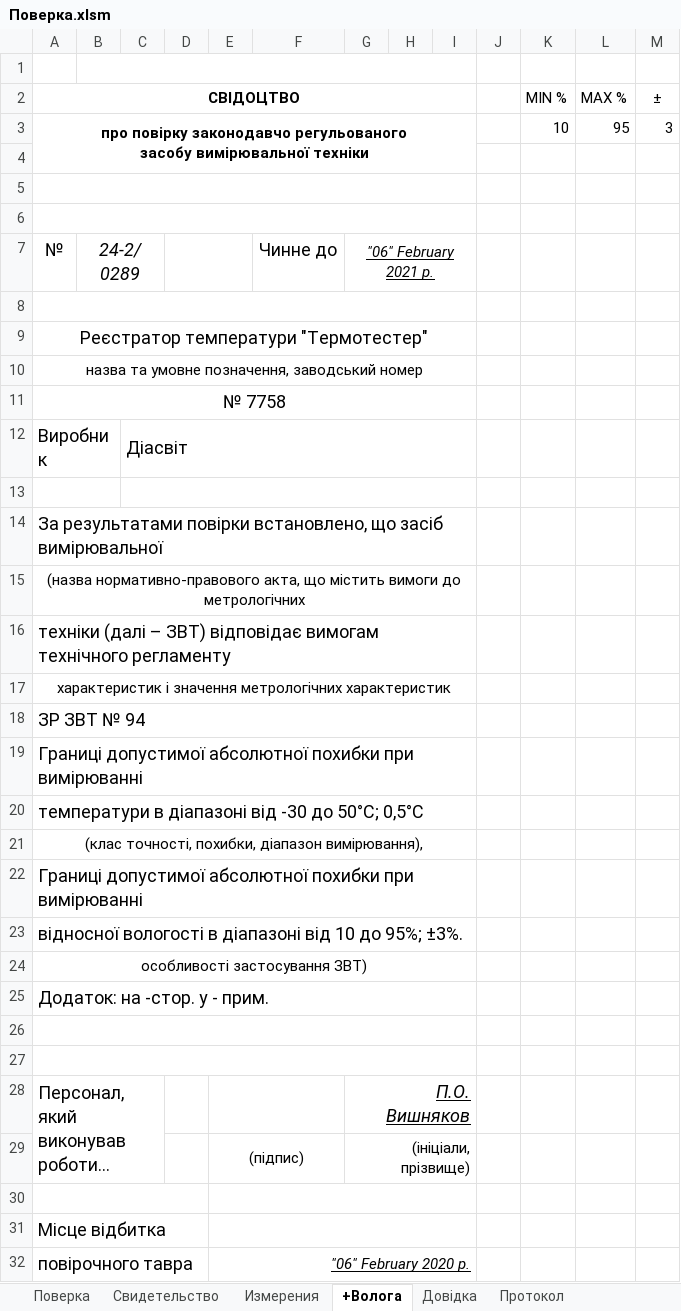
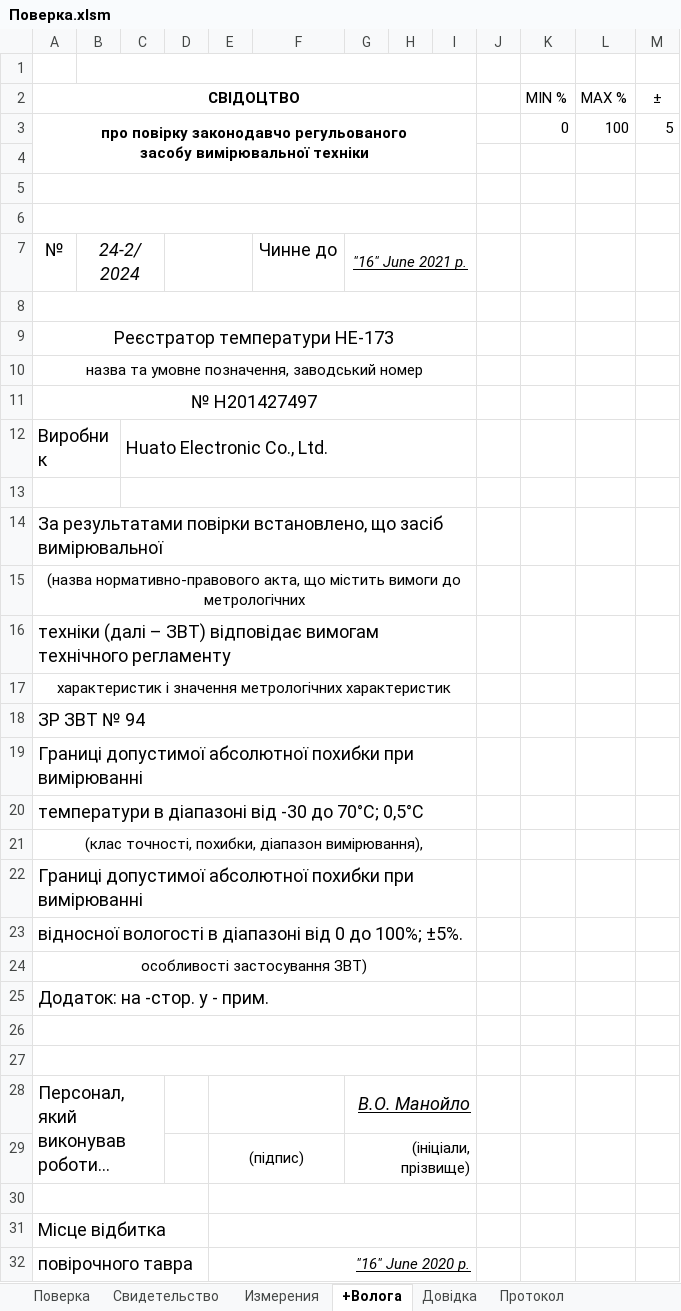
Before and after one commit to vlad-jsdev/workExcelVba, an Excel workbook: Поверка.xlsm, sheet +Волога, drawn as a sheet; long unchanged cells end in …; values as stored, in another font and other column widths than the file's, no borders; removed rows and columns are numbered as before the commit, all else as after; ↵ is a line break in a cell; the diff names each change by its address in the sheet, - before the commit and + after, or states it on an @@ line.

```diff
--- a/Поверка.xlsm (sheet +Волога)
+++ b/Поверка.xlsm (sheet +Волога)
-row 3: про повірку законодавчо регульованого ↵ засобу вимірювальної техніки |  |  |  |  |  |  |  |  |  | 10 | 95 | 3
+row 3: про повірку законодавчо регульованого ↵ засобу вимірювальної техніки |  |  |  |  |  |  |  |  |  | 0 | 100 | 5
-B7: 24-2/0289
+B7: 24-2/2024
-G7: "06" February 2021 р.
+G7: "16" June 2021 р.
-A9 (СВІДОЦТВО): Реєстратор температури "Термотестер"
+A9 (СВІДОЦТВО): Реєстратор температури HE-173
-A11 (СВІДОЦТВО): № 7758
+A11 (СВІДОЦТВО): № H201427497
-C12: Діасвіт
+C12: Huato Electronic Co., Ltd.
-A20 (СВІДОЦТВО): …-30 до 50°C; 0,5°C
+A20 (СВІДОЦТВО): …-30 до 70°C; 0,5°C
-A23 (СВІДОЦТВО): …діапазоні від 10 до 95%; ±3%.
+A23 (СВІДОЦТВО): …діапазоні від 0 до 100%; ±5%.
-G28: П.О. Вишняков
+G28: В.О. Манойло
-E32: "06" February 2020 р.
+E32: "16" June 2020 р.
```
Also changed, not shown: sheet Поверка, sheet Измерения, sheet Свидетельство (2), sheet Свидетельство, sheet Довідка, sheet Протокол, other sheet tabs, formulas that keep their value, hidden cells, charts or pictures.
